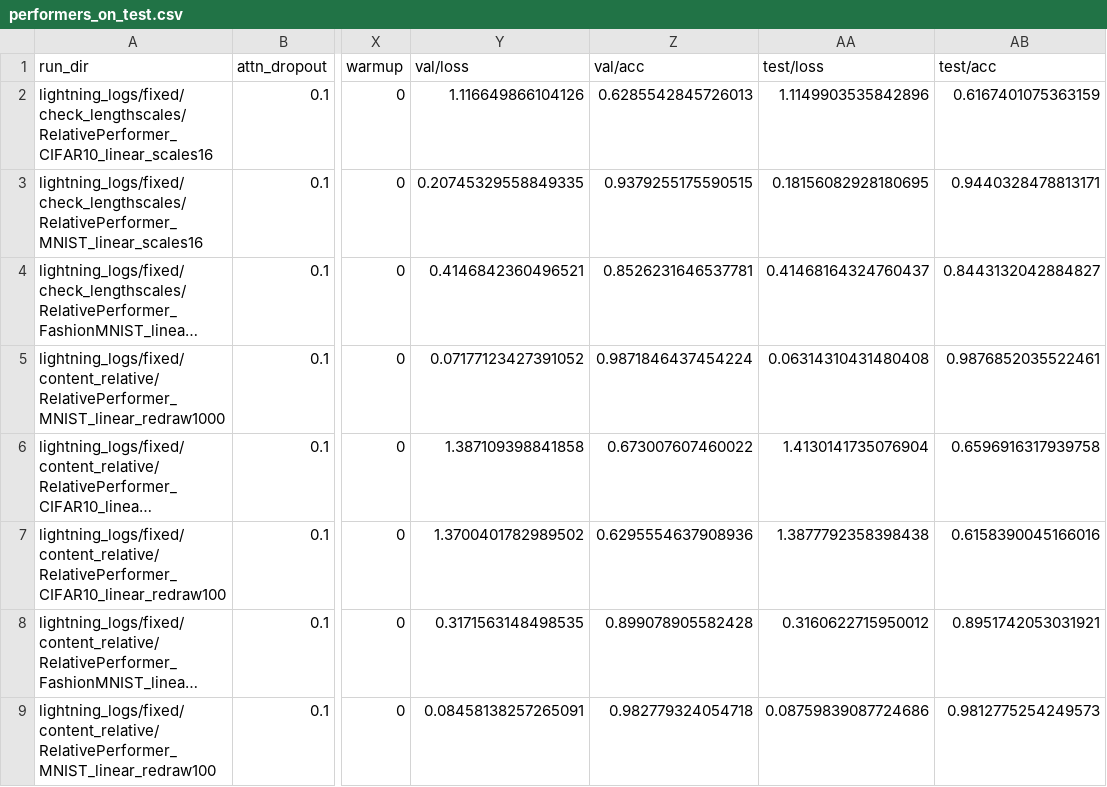
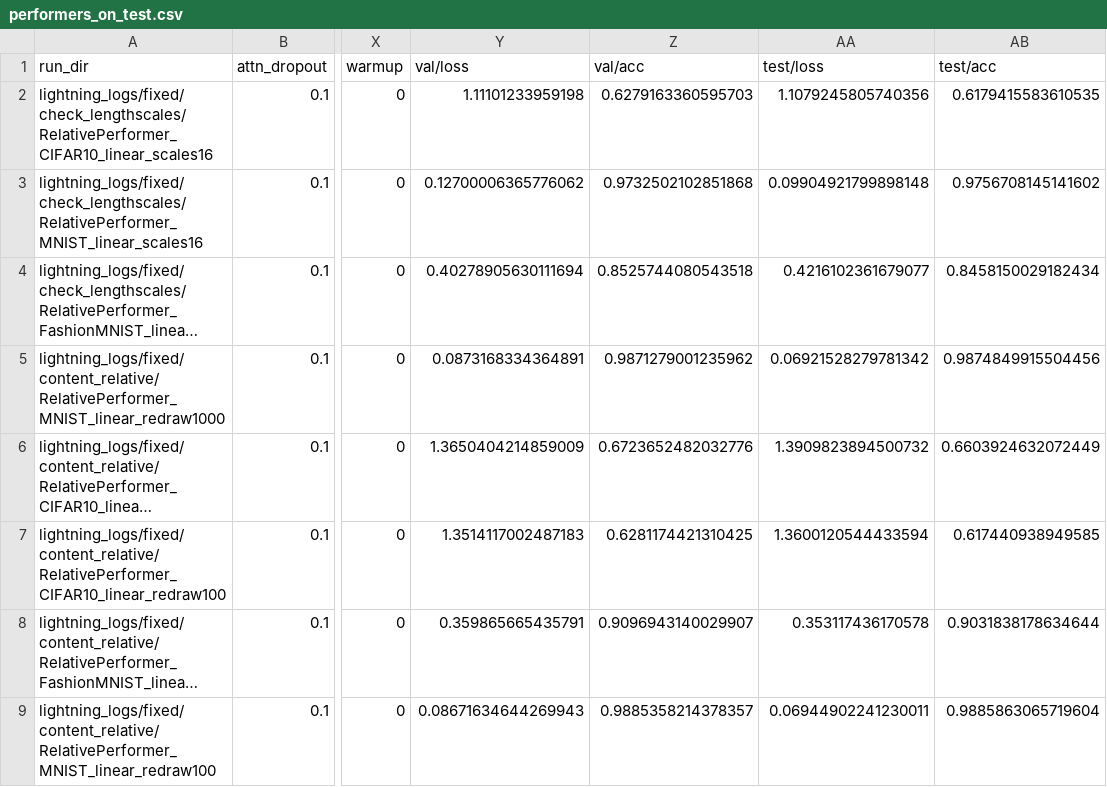
Before and after one commit to ExpectationMax/Translational-Equivariant-Performers, a CSV file: results/performers_on_test.csv, drawn as a sheet; only a part is shown, gaps mark what is left out; long unchanged cells end in …; the diff covers the shown part only; the diff names each change by its address in the sheet, - before the commit and + after, or states it on an @@ line.

Commit message:
Update results, set dpp as accelerator

```diff
--- a/results/performers_on_test.csv
+++ b/results/performers_on_test.csv
-Y2 (val/loss): 1.116649866104126
+Y2 (val/loss): 1.11101233959198
-Z2 (val/acc): 0.6285542845726013
+Z2 (val/acc): 0.6279163360595703
-AA2 (test/loss): 1.1149903535842896
+AA2 (test/loss): 1.1079245805740356
-AB2 (test/acc): 0.6167401075363159
+AB2 (test/acc): 0.6179415583610535
-Y3 (val/loss): 0.20745329558849335
+Y3 (val/loss): 0.12700006365776062
-Z3 (val/acc): 0.9379255175590515
+Z3 (val/acc): 0.9732502102851868
-AA3 (test/loss): 0.18156082928180695
+AA3 (test/loss): 0.09904921799898148
-AB3 (test/acc): 0.9440328478813171
+AB3 (test/acc): 0.9756708145141602
-Y4 (val/loss): 0.4146842360496521
+Y4 (val/loss): 0.40278905630111694
-Z4 (val/acc): 0.8526231646537781
+Z4 (val/acc): 0.8525744080543518
-AA4 (test/loss): 0.41468164324760437
+AA4 (test/loss): 0.4216102361679077
-AB4 (test/acc): 0.8443132042884827
+AB4 (test/acc): 0.8458150029182434
-Y5 (val/loss): 0.07177123427391052
+Y5 (val/loss): 0.0873168334364891
-Z5 (val/acc): 0.9871846437454224
+Z5 (val/acc): 0.9871279001235962
-AA5 (test/loss): 0.06314310431480408
+AA5 (test/loss): 0.06921528279781342
-AB5 (test/acc): 0.9876852035522461
+AB5 (test/acc): 0.9874849915504456
-Y6 (val/loss): 1.387109398841858
+Y6 (val/loss): 1.3650404214859009
-Z6 (val/acc): 0.673007607460022
+Z6 (val/acc): 0.6723652482032776
-AA6 (test/loss): 1.4130141735076904
+AA6 (test/loss): 1.3909823894500732
-AB6 (test/acc): 0.6596916317939758
+AB6 (test/acc): 0.6603924632072449
-Y7 (val/loss): 1.3700401782989502
+Y7 (val/loss): 1.3514117002487183
-Z7 (val/acc): 0.6295554637908936
+Z7 (val/acc): 0.6281174421310425
-AA7 (test/loss): 1.3877792358398438
+AA7 (test/loss): 1.3600120544433594
-AB7 (test/acc): 0.6158390045166016
+AB7 (test/acc): 0.617440938949585
-Y8 (val/loss): 0.3171563148498535
+Y8 (val/loss): 0.359865665435791
-Z8 (val/acc): 0.899078905582428
+Z8 (val/acc): 0.9096943140029907
-AA8 (test/loss): 0.3160622715950012
+AA8 (test/loss): 0.353117436170578
-AB8 (test/acc): 0.8951742053031921
+AB8 (test/acc): 0.9031838178634644
-Y9 (val/loss): 0.08458138257265091
+Y9 (val/loss): 0.08671634644269943
-Z9 (val/acc): 0.982779324054718
+Z9 (val/acc): 0.9885358214378357
-AA9 (test/loss): 0.08759839087724686
+AA9 (test/loss): 0.06944902241230011
-AB9 (test/acc): 0.9812775254249573
+AB9 (test/acc): 0.9885863065719604
```
Also changed, not shown: 1 added row and 108 edited cells elsewhere in this file, 1 other file.
